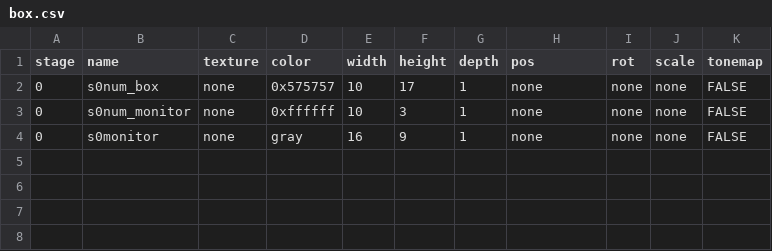
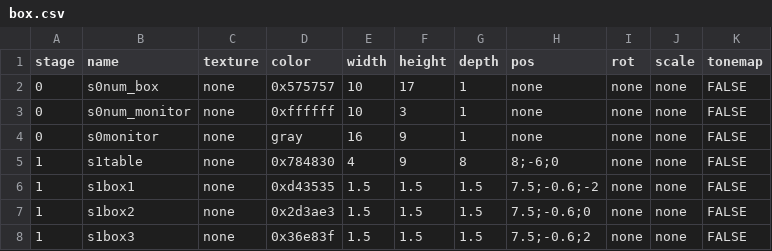
Before and after one commit to TakanashiGin/escape_box, a CSV file: data/others/csv/box.csv, drawn as a sheet.

```diff
--- a/data/others/csv/box.csv
+++ b/data/others/csv/box.csv
@@ -4 +4,5 @@ stage,name,texture,color,width,height,depth,pos,rot,scale,tonemap
 0,s0monitor,none,gray,16,9,1,none,none,none,FALSE
+1,s1table,none,0x784830,4,9,8,8;-6;0,none,none,FALSE
+1,s1box1,none,0xd43535,1.5,1.5,1.5,7.5;-0.6;-2,none,none,FALSE
+1,s1box2,none,0x2d3ae3,1.5,1.5,1.5,7.5;-0.6;0,none,none,FALSE
+1,s1box3,none,0x36e83f,1.5,1.5,1.5,7.5;-0.6;2,none,none,FALSE
```
Also changed, not shown: data/others/csv/image.csv, data/others/csv/sprite.csv, 30 other files.
